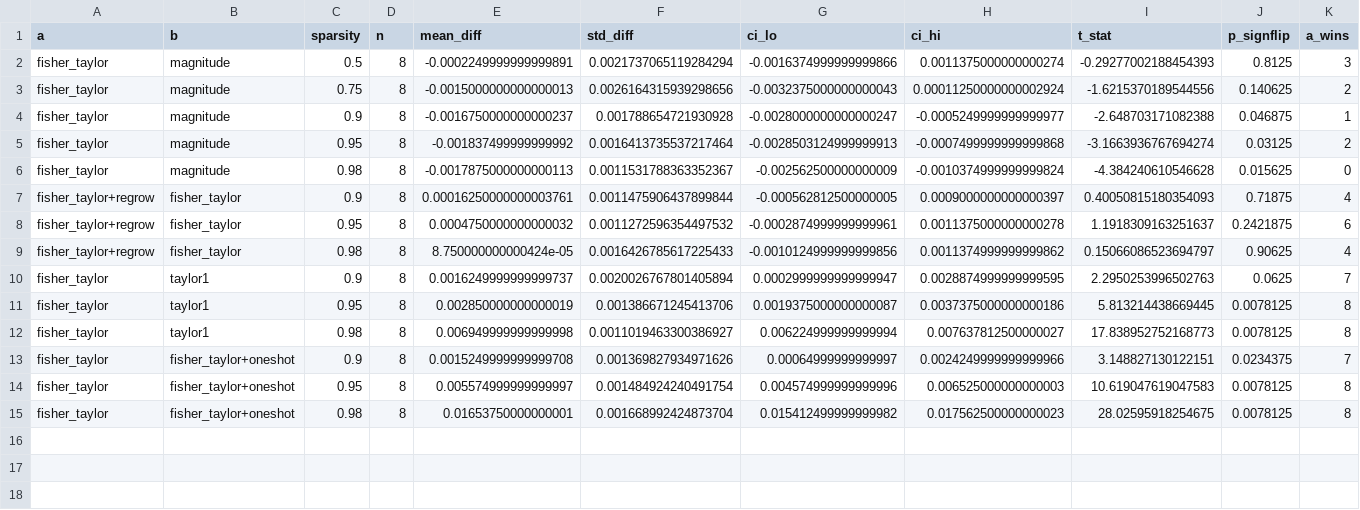
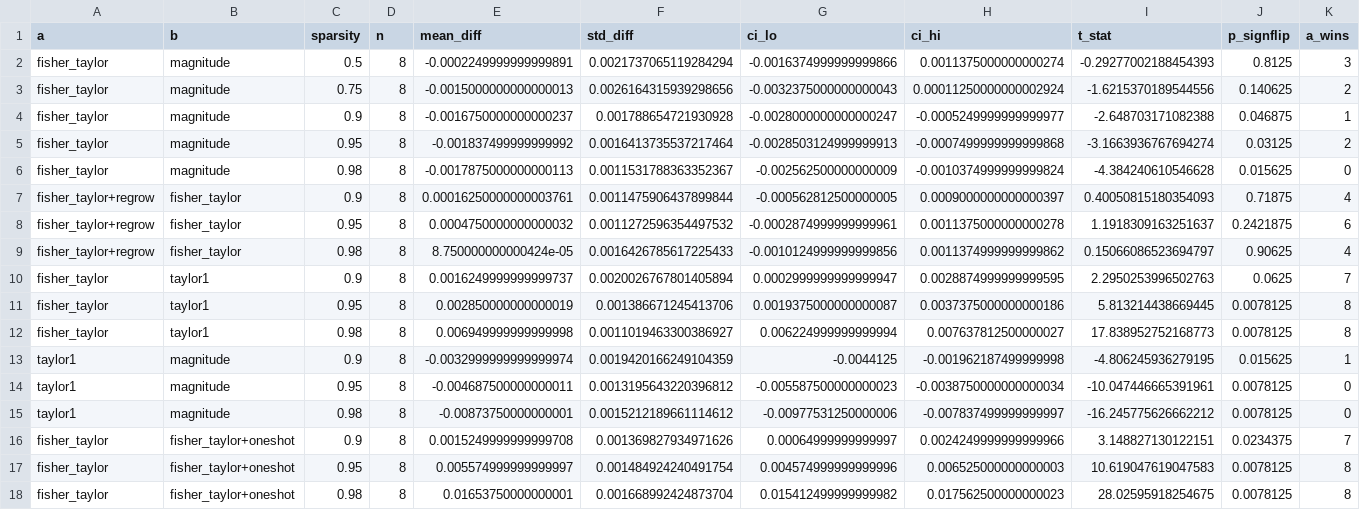
Before and after one commit to Anamika26102001/assessment_tredence, a CSV file: results/paired_stats.csv, drawn as a sheet; only a part is shown; rows hold the shown columns only; the diff names each change by its address in the sheet, - before the commit and + after, or states it on an @@ line.

```diff
--- a/results/paired_stats.csv
+++ b/results/paired_stats.csv
+row 13: taylor1 | magnitude | 0.9 | 8 | -0.0032999999999999974 | 0.0019420166249104359 | -0.0044125 | -0.001962187499999998 | -4.806245936279195 | 0.015625 | 1
+row 14: taylor1 | magnitude | 0.95 | 8 | -0.004687500000000011 | 0.0013195643220396812 | -0.005587500000000023 | -0.0038750000000000034 | -10.047446665391961 | 0.0078125 | 0
+row 15: taylor1 | magnitude | 0.98 | 8 | -0.00873750000000001 | 0.0015212189661114612 | -0.00977531250000006 | -0.007837499999999997 | -16.245775626662212 | 0.0078125 | 0
```
Also changed, not shown: 4 other files.
